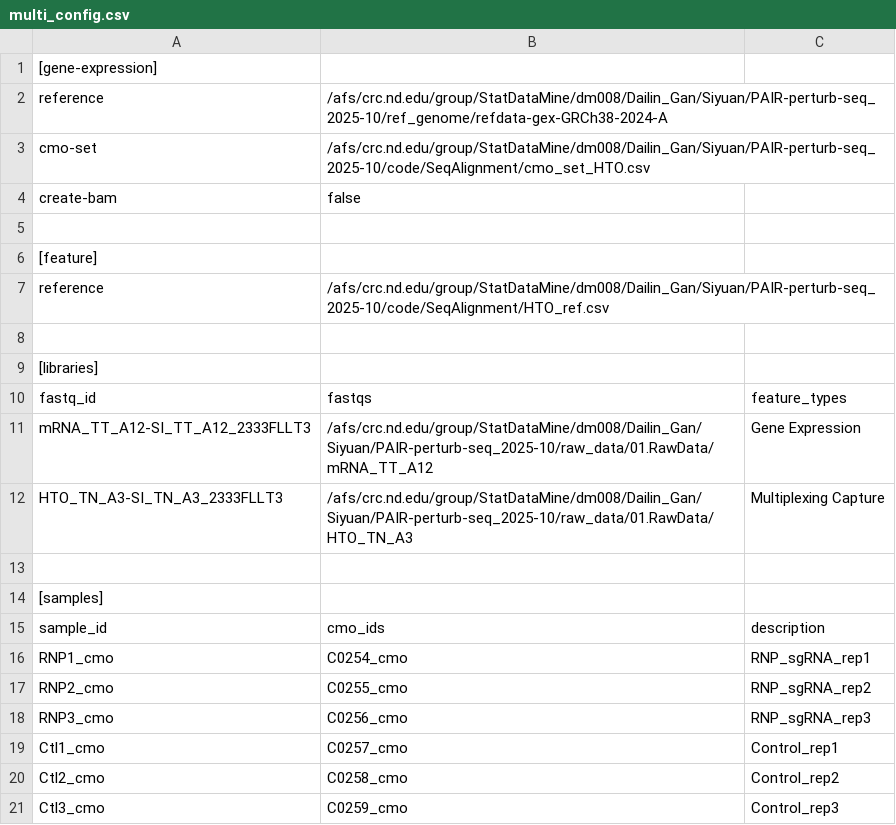
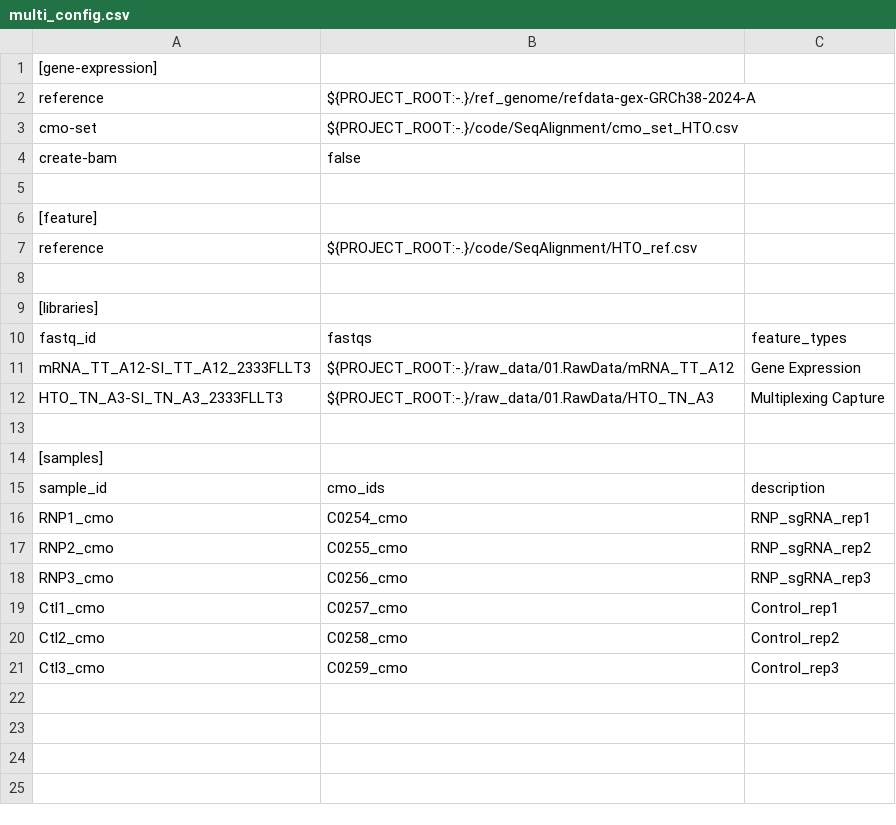
Before and after one commit to S-Zhang-Lab/PAIR-manuscript-code, a CSV file: perturb-seq/code/SeqAlignment/multi_config.csv, drawn as a sheet.

Commit message:
chore: refresh public-facing scaffolding and harden redactions
Refreshed from PAIR-manuscript main (commit 48a9b09), which now includes
the post-rerun pipeline updates (Module A formula change, robustness
re-run via scripts 14/15/16 with 21/21 stable combos) and two new
methods/supplementary docs:
  - perturb-seq/docs/PAIR_ASSIGNMENT_POLICY.md
  - perturb-seq/docs/NBN_Pathway_Convergence.pdf

Stripped from all history (filter-repo --invert-paths):
  internal-context.md, docs/data_locations.md,
  perturb-seq/{internal-context.md, useful_notes.txt, info/250918_information.xlsx},
  perturb-seq/docs/{REVIEW_SUMMARY.md, manuscript_summary_slides.pptx,
                    Critique_and_Improvement_Plan.md},
  perturb-seq/code/config.local.R, perturb-seq/_archive,
  ddr-screen/Misc/GI/{DDR_data_interpretation.docx, slides.pdf, README.pdf}

Hardened redactions in working tree:
  - Removed all `#$ -M dgan@nd.edu` SGE job-mail directives (7 scripts)
  - Replaced `/afs/crc.nd.edu/.../Dailin_Gan/Siyuan/PAIR-perturb-seq_2025-10`
    with `${PROJECT_ROOT:-.}` (8 files)
  - Replaced `/project/pathology/SiZhang_lab/.../UTSW25_CC_DDR` with
    `${PROJECT_ROOT:-.}` (ddr-screen FASTQ scripts + README code block)
  - Removed personal Box `setwd()` from 06b_RBBP8_MRE11_partners.R
  - Replaced "regulatory-dominance hierarchy" with "fold-change geometry"
    in perturb-seq/ANALYSIS_WORKFLOW.md
  - Replaced private Box share URLs in subproject READMEs with pointers
    to data/README.md

Public-facing scaffolding (carried over from prior public-mirror commit):
  README.md, LICENSE (MIT), INSTALL.md, data/README.md,
  perturb-seq/code/config.example.R, refreshed docs/{README,manuscript_outline}.md

Note on remaining matches for prohibited language in OBSERVATIONS_SUMMARY.md:
those occurrences are inside meta-discussion explaining the language
calibration policy (e.g. "we say 'attenuates' rather than 'significantly
suppresses'"), not assertions in the prohibited form. Left as-is.

```diff
--- a/perturb-seq/code/SeqAlignment/multi_config.csv
+++ b/perturb-seq/code/SeqAlignment/multi_config.csv
@@ -1,4 +1,4 @@
 [gene-expression]
-reference,/afs/crc.nd.edu/group/StatDataMine/dm008/Dailin_Gan/Siyuan/PAIR-perturb-seq_2025-10/ref_genome/refdata-gex-GRCh38-2024-A
-cmo-set,/afs/crc.nd.edu/group/StatDataMine/dm008/Dailin_Gan/Siyuan/PAIR-perturb-seq_2025-10/code/SeqAlignment/cmo_set_HTO.csv
+reference,${PROJECT_ROOT:-.}/ref_genome/refdata-gex-GRCh38-2024-A
+cmo-set,${PROJECT_ROOT:-.}/code/SeqAlignment/cmo_set_HTO.csv
 create-bam,false
@@ -6,3 +6,3 @@ create-bam,false
 [feature]
-reference,/afs/crc.nd.edu/group/StatDataMine/dm008/Dailin_Gan/Siyuan/PAIR-perturb-seq_2025-10/code/SeqAlignment/HTO_ref.csv
+reference,${PROJECT_ROOT:-.}/code/SeqAlignment/HTO_ref.csv
 
@@ -10,4 +10,4 @@ reference,/afs/crc.nd.edu/group/StatDataMine/dm008/Dailin_Gan/Siyuan/PAIR-pertur
 fastq_id,fastqs,feature_types
-mRNA_TT_A12-SI_TT_A12_2333FLLT3,/afs/crc.nd.edu/group/StatDataMine/dm008/Dailin_Gan/Siyuan/PAIR-perturb-seq_2025-10/raw_data/01.RawData/mRNA_TT_A12,Gene Expression
-HTO_TN_A3-SI_TN_A3_2333FLLT3,/afs/crc.nd.edu/group/StatDataMine/dm008/Dailin_Gan/Siyuan/PAIR-perturb-seq_2025-10/raw_data/01.RawData/HTO_TN_A3,Multiplexing Capture
+mRNA_TT_A12-SI_TT_A12_2333FLLT3,${PROJECT_ROOT:-.}/raw_data/01.RawData/mRNA_TT_A12,Gene Expression
+HTO_TN_A3-SI_TN_A3_2333FLLT3,${PROJECT_ROOT:-.}/raw_data/01.RawData/HTO_TN_A3,Multiplexing Capture
 
```
Also changed, not shown: 17 other files.
